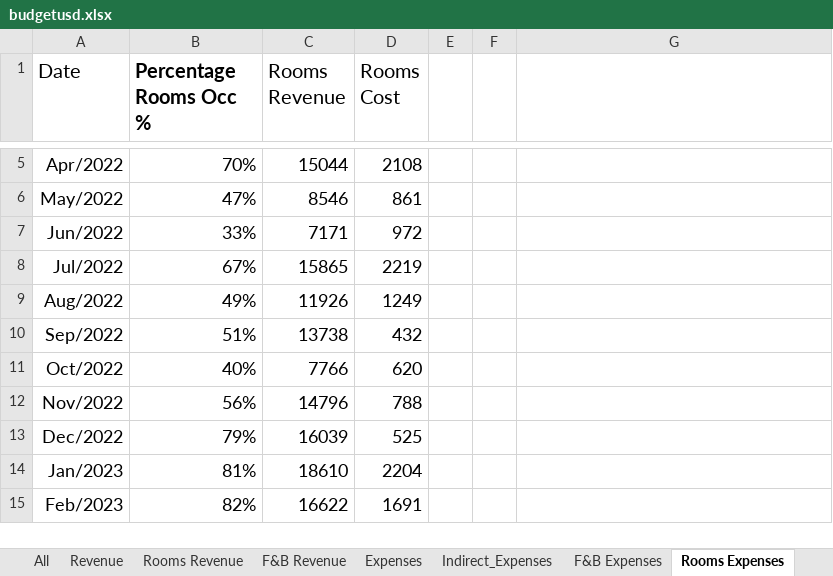
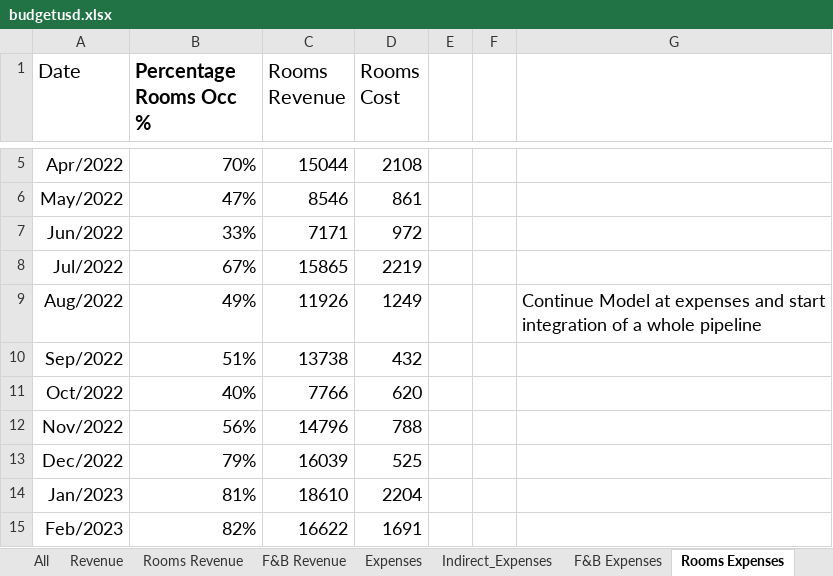
Before and after one commit to Danpr1984/hotelbudget, an Excel workbook: budgetusd.xlsx, sheet Rooms Expenses, drawn as a sheet; only a part is shown, gaps mark what is left out; values as stored, in another font and other column widths than the file's, no borders; the diff names each change by its address in the sheet, - before the commit and + after, or states it on an @@ line.

```diff
--- a/budgetusd.xlsx (sheet Rooms Expenses)
+++ b/budgetusd.xlsx (sheet Rooms Expenses)
-G9: (empty)
+G9: Continue Model at expenses and start integration of a whole pipeline
```
Also changed, not shown: sheet Rooms Revenue, 2 other files.
